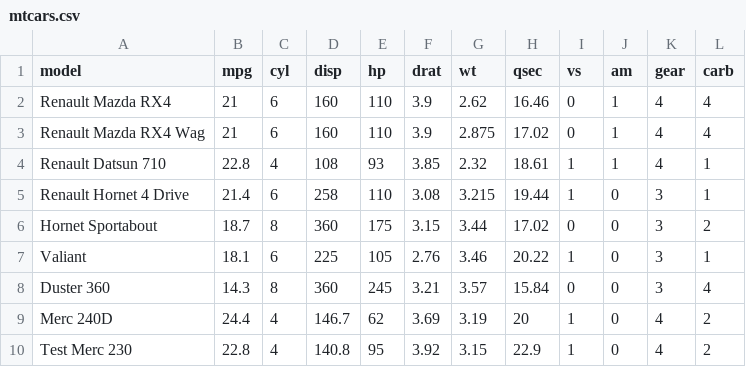
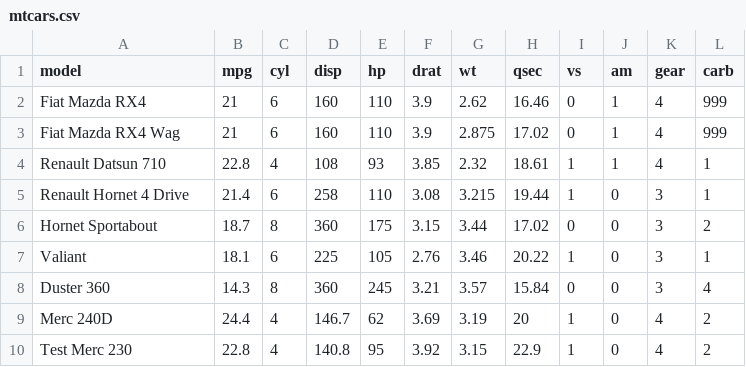
Before and after one commit to ucsd-dsm/dsm-git-bookclub, a CSV file: data/mtcars.csv, drawn as a sheet; only a part is shown.

Commit message:
Update mtcars.csv

```diff
--- a/data/mtcars.csv
+++ b/data/mtcars.csv
@@ -1,4 +1,4 @@
 "model","mpg","cyl","disp","hp","drat","wt","qsec","vs","am","gear","carb"
-"Renault Mazda RX4",21,6,160,110,3.9,2.62,16.46,0,1,4,4
-"Renault Mazda RX4 Wag",21,6,160,110,3.9,2.875,17.02,0,1,4,4
+"Fiat Mazda RX4",21,6,160,110,3.9,2.62,16.46,0,1,4,999
+"Fiat Mazda RX4 Wag",21,6,160,110,3.9,2.875,17.02,0,1,4,999
 "Renault Datsun 710",22.8,4,108,93,3.85,2.32,18.61,1,1,4,1
```
